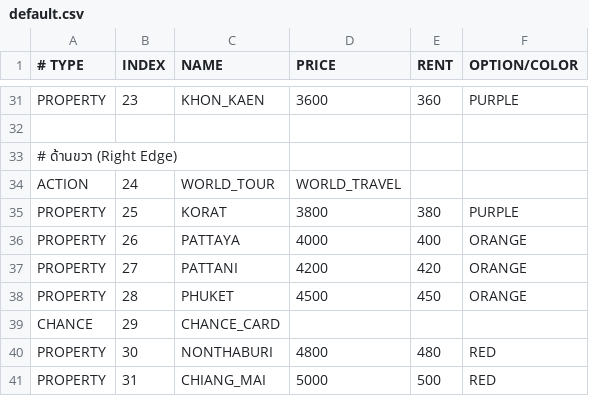
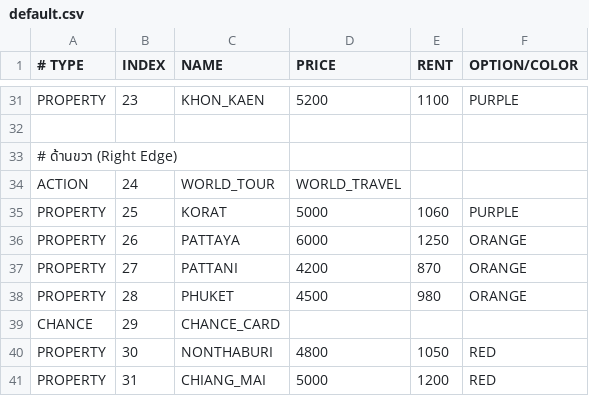
Before and after one commit to thymrs/Rolling-Or-Nothing, a CSV file: src/maps/default.csv, drawn as a sheet; only a part is shown, gaps mark what is left out; the diff covers the shown part only; the diff names each change by its address in the sheet, - before the commit and + after, or states it on an @@ line.

```diff
--- a/src/maps/default.csv
+++ b/src/maps/default.csv
-D31 (PRICE): 3600
+D31 (PRICE): 5200
-E31 (RENT): 360
+E31 (RENT): 1100
-D35 (PRICE): 3800
+D35 (PRICE): 5000
-E35 (RENT): 380
+E35 (RENT): 1060
-D36 (PRICE): 4000
+D36 (PRICE): 6000
-E36 (RENT): 400
+E36 (RENT): 1250
-E37 (RENT): 420
+E37 (RENT): 870
-E38 (RENT): 450
+E38 (RENT): 980
-E40 (RENT): 480
+E40 (RENT): 1050
-E41 (RENT): 500
+E41 (RENT): 1200
```
Also changed, not shown: 32 edited cells elsewhere in this file.
